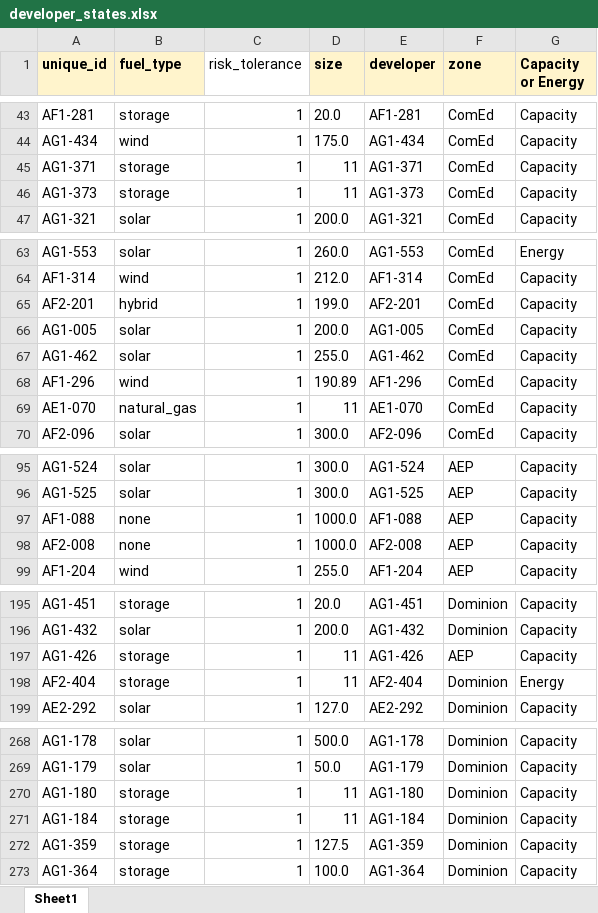
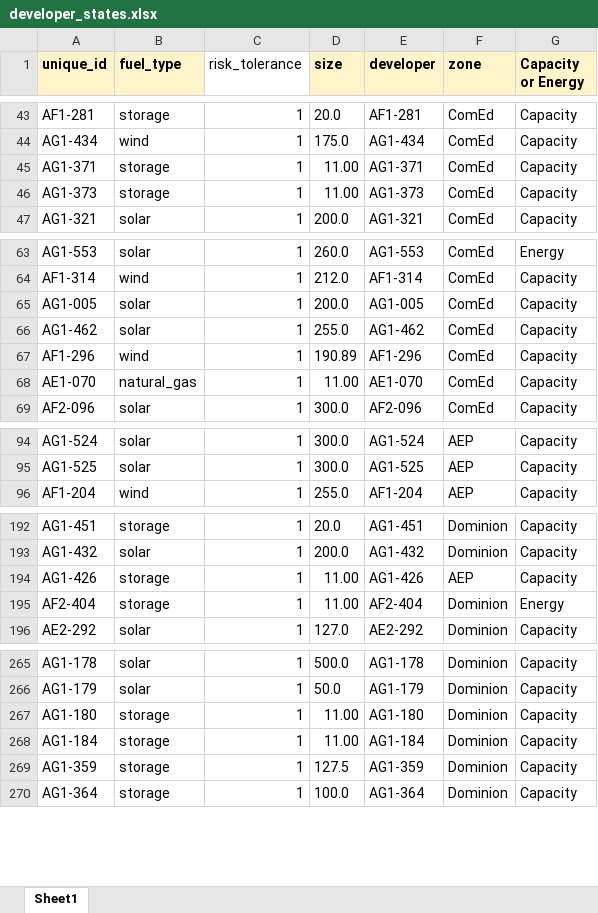
Before and after one commit to abigailweeks-rmi/Thesis, an Excel workbook: Thesis/developer_states.xlsx, sheet Sheet1, drawn as a sheet; only a part is shown, gaps mark what is left out; values as stored, in another font and other column widths than the file's, no borders; removed rows and columns are numbered as before the commit, all else as after; the diff covers the shown part only; the diff names each change by its address in the sheet, - before the commit and + after, or states it on an @@ line.

```diff
--- a/Thesis/developer_states.xlsx (sheet Sheet1)
+++ b/Thesis/developer_states.xlsx (sheet Sheet1)
-D45:D46 (size): 11
+D45:D46 (size): 11.00
-row 65: AF2-201 | hybrid | 1 | 199.0 | AF2-201 | ComEd | Capacity
-D68 (size): 11
+D68 (size): 11.00
-row 97: AF1-088 | none | 1 | 1000.0 | AF1-088 | AEP | Capacity
-row 98: AF2-008 | none | 1 | 1000.0 | AF2-008 | AEP | Capacity
-D194:D195 (size): 11
+D194:D195 (size): 11.00
-D267:D268 (size): 11
+D267:D268 (size): 11.00
```
Also changed, not shown: 6 edited cells elsewhere in this sheet, Thesis/developer_states_exported.xlsx, Thesis/fuel_states.xlsx, 5 other files.
